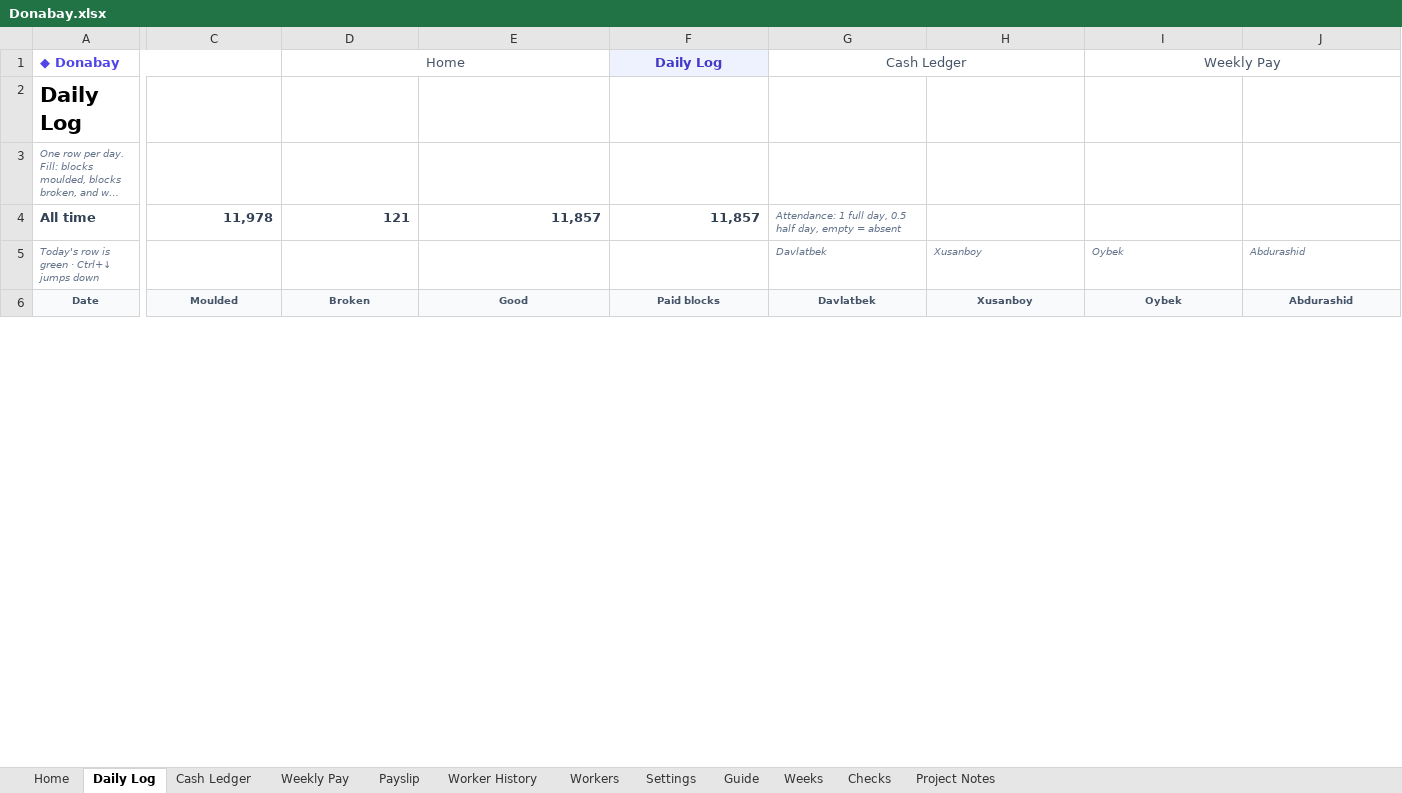
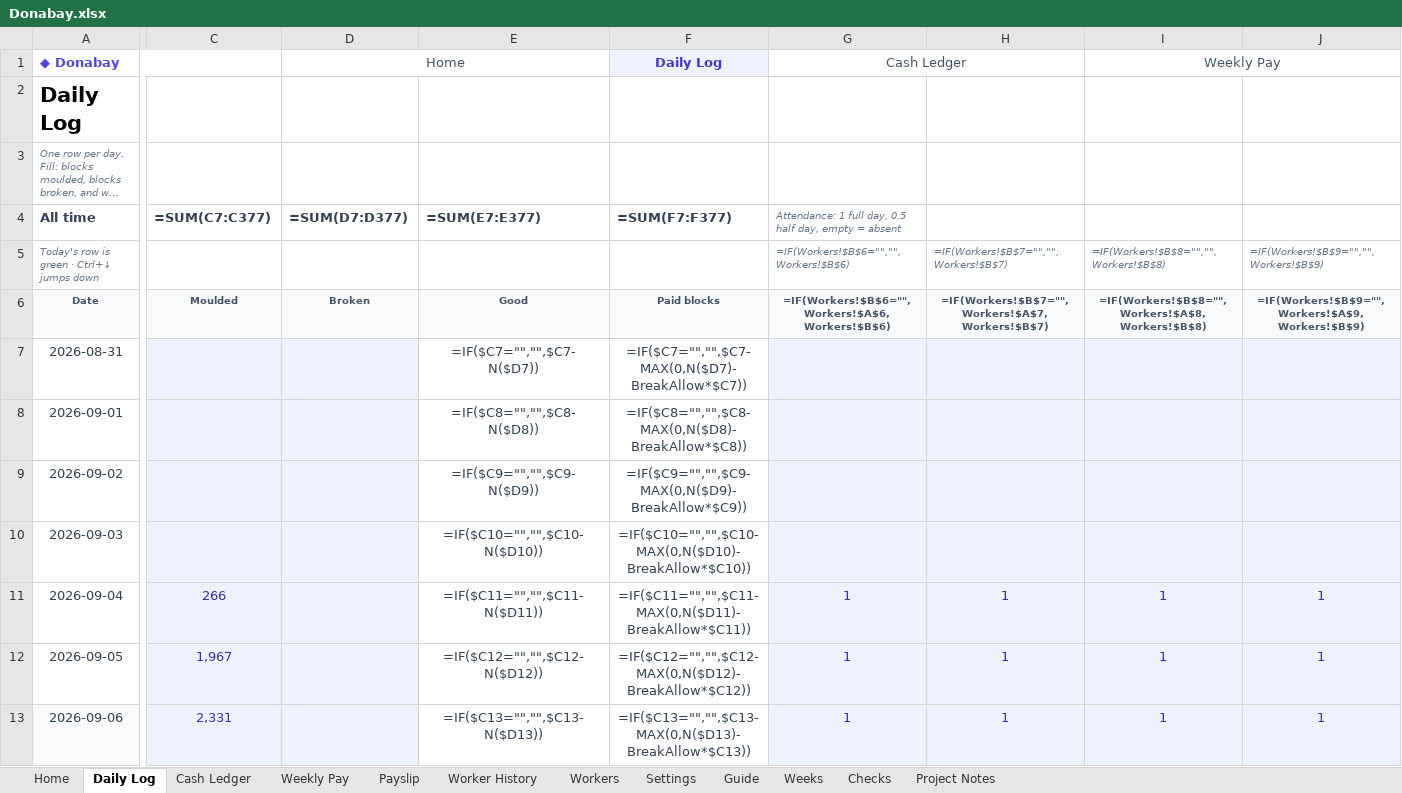
Before and after one commit to azizdadabaev/AkhiSal, an Excel workbook: Donabay.xlsx, sheet Daily Log, drawn as a sheet; only a part is shown, gaps mark what is left out; long unchanged cells end in …; values as stored, in another font and other column widths than the file's, no borders; formulas without a stored value are shown as written; conditional formats not drawn; rows hold the shown columns only; the diff covers the shown part only; the diff names each change by its address in the sheet, - before the commit and + after, or states it on an @@ line.

```diff
--- a/Donabay.xlsx (sheet Daily Log)
+++ b/Donabay.xlsx (sheet Daily Log)
-C4: 11,978
+C4: =SUM(C7:C377)
-D4 (Home): 121
+D4 (Home): =SUM(D7:D377)
-E4: 11,857
+E4: =SUM(E7:E377)
-F4 (Daily Log): 11,857
+F4 (Daily Log): =SUM(F7:F377)
-G5 (Cash Ledger): Davlatbek
+G5 (Cash Ledger): =IF(Workers!$B$6="","",Workers!$B$6)
-H5: Xusanboy
+H5: =IF(Workers!$B$7="","",Workers!$B$7)
-I5 (Weekly Pay): Oybek
+I5 (Weekly Pay): =IF(Workers!$B$8="","",Workers!$B$8)
-J5: Abdurashid
+J5: =IF(Workers!$B$9="","",Workers!$B$9)
-G6 (Cash Ledger): Davlatbek
+G6 (Cash Ledger): =IF(Workers!$B$6="",Workers!$A$6,Workers!$B$6)
-H6: Xusanboy
+H6: =IF(Workers!$B$7="",Workers!$A$7,Workers!$B$7)
-I6 (Weekly Pay): Oybek
+I6 (Weekly Pay): =IF(Workers!$B$8="",Workers!$A$8,Workers!$B$8)
-J6: Abdurashid
+J6: =IF(Workers!$B$9="",Workers!$A$9,Workers!$B$9)
+row 7: 2026-08-31 |  |  | =IF($C7="","",$C7-N($D7)) | =IF($C7="","",$C7-MAX(0,N($D7)-BreakAllow*$C7))
+row 8: 2026-09-01 |  |  | =IF($C8="","",$C8-N($D8)) | =IF($C8="","",$C8-MAX(0,N($D8)-BreakAllow*$C8))
+row 9: 2026-09-02 |  |  | =IF($C9="","",$C9-N($D9)) | =IF($C9="","",$C9-MAX(0,N($D9)-BreakAllow*$C9))
+row 10: 2026-09-03 |  |  | =IF($C10="","",$C10-N($D10)) | =IF($C10="","",$C10-MAX(0,N($D10)-BreakAllow*$C10))
+row 11: 2026-09-04 | 266 |  | =IF($C11="","",$C11-N($D11)) | =IF($C11="","",$C11-MAX(0,N($D11)-BreakAllow*$C11)) | 1 | 1 | 1 | 1
+row 12: 2026-09-05 | 1,967 |  | =IF($C12="","",$C12-N($D12)) | =IF($C12="","",$C12-MAX(0,N($D12)-BreakAllow*$C12)) | 1 | 1 | 1 | 1
+row 13: 2026-09-06 | 2,331 |  | =IF($C13="","",$C13-N($D13)) | =IF($C13="","",$C13-MAX(0,N($D13)-BreakAllow*$C13)) | 1 | 1 | 1 | 1
```
Also changed, not shown: 14 added rows, 21 removed rows, 1750 edited cells and cell formats elsewhere in this sheet, sheet Cash Ledger, sheet Weeks, sheet Worker History, sheet Weekly Pay, sheet Home, sheet Payslip, 5 more sheets, hidden cells, 5 other files.
